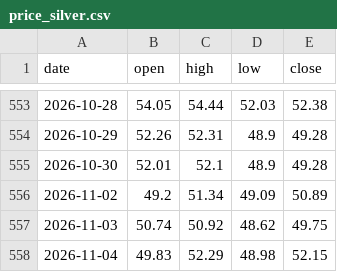
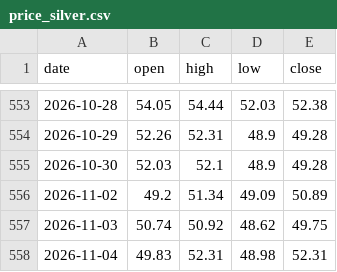
Before and after one commit to Allenvip1/G-P-C-R, a CSV file: data/price_silver.csv, drawn as a sheet; only a part is shown, gaps mark what is left out.

```diff
--- a/data/price_silver.csv
+++ b/data/price_silver.csv
@@ -554,5 +554,5 @@ date,open,high,low,close
 2026-10-29,52.26,52.31,48.9,49.28
-2026-10-30,52.01,52.1,48.9,49.28
+2026-10-30,52.03,52.1,48.9,49.28
 2026-11-02,49.2,51.34,49.09,50.89
 2026-11-03,50.74,50.92,48.62,49.75
-2026-11-04,49.83,52.29,48.98,52.15
+2026-11-04,49.83,52.31,48.98,52.31
```
Also changed, not shown: data/price_gold.csv, 1 other file.
